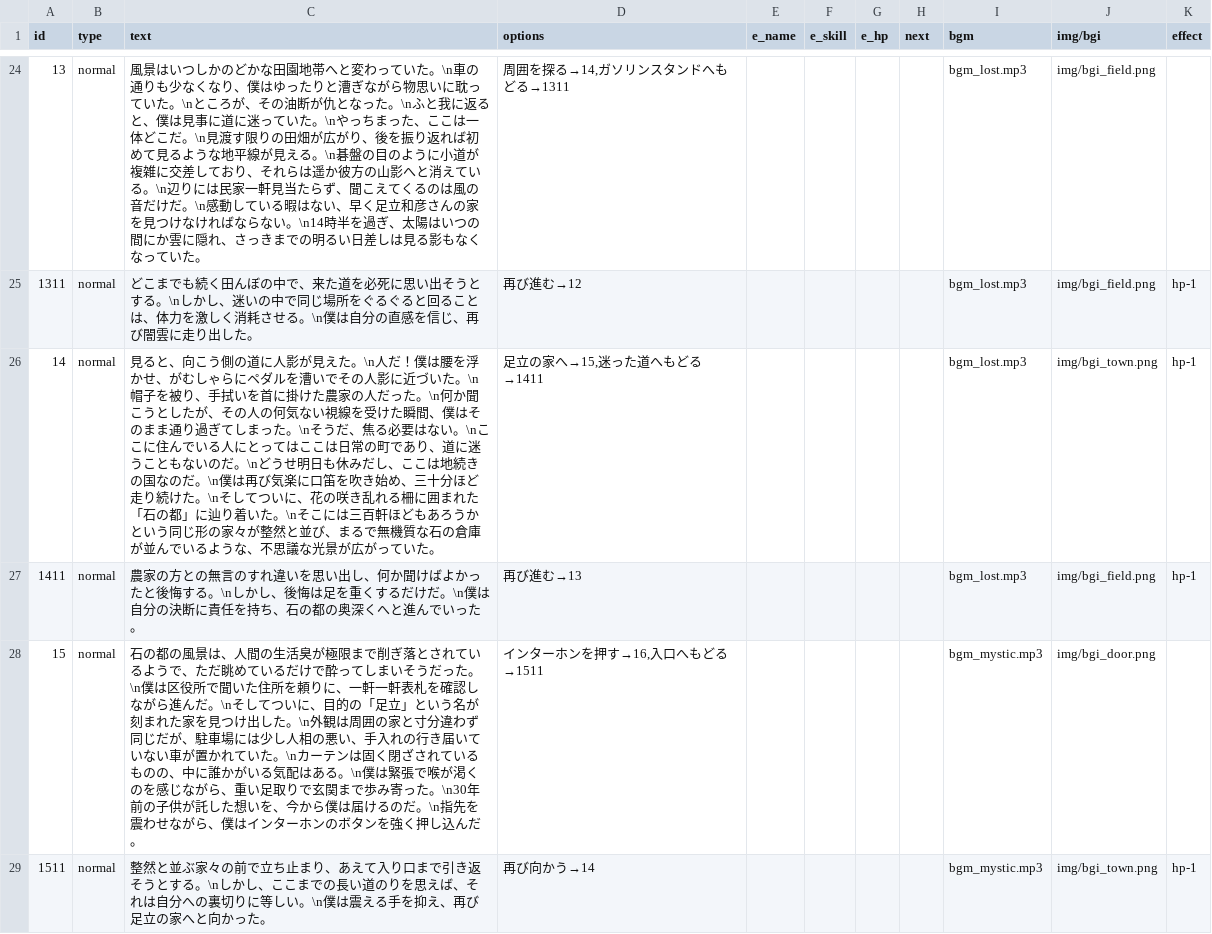
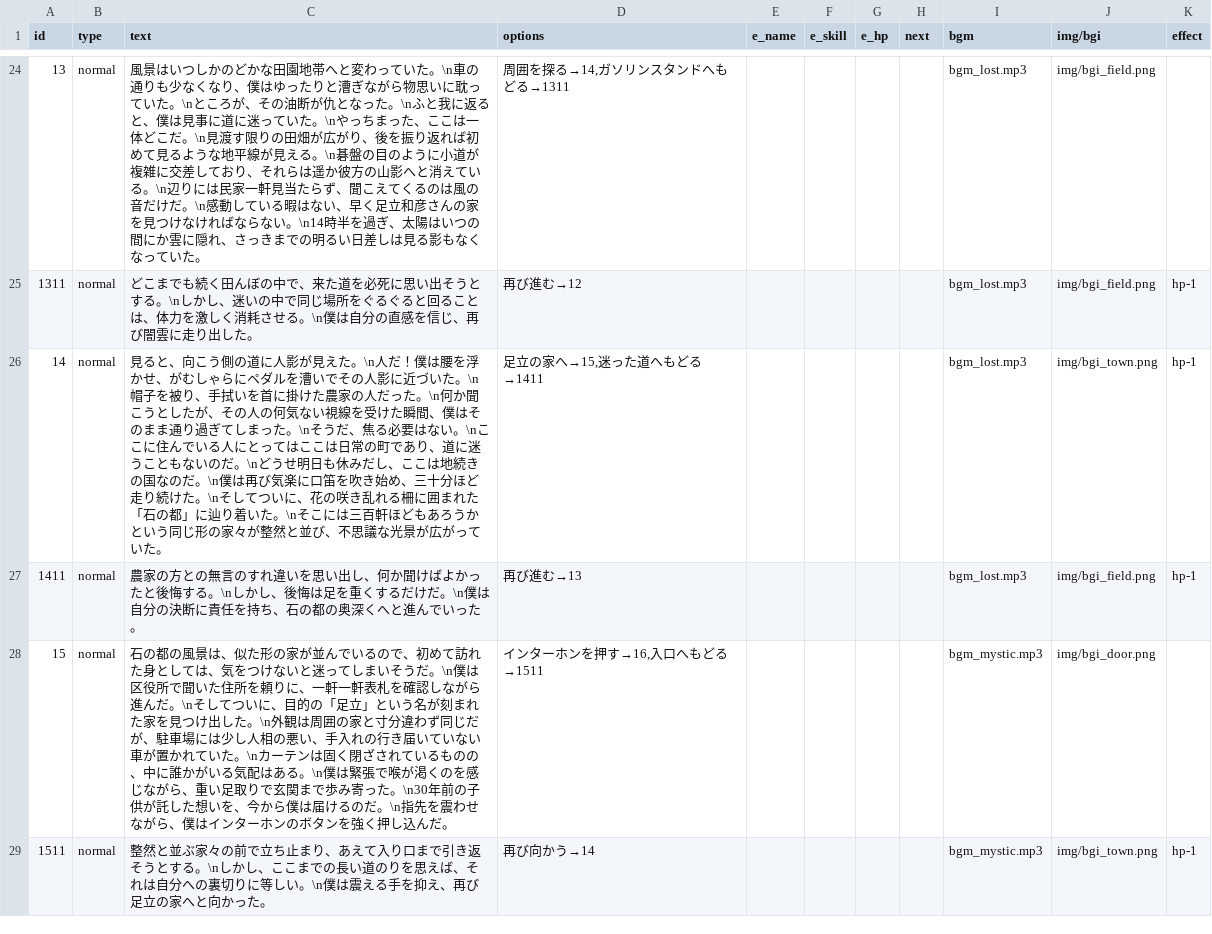
Before and after one commit to factorydigitalente/storyem, a CSV file: sample_literaryfiction/scenario.csv, drawn as a sheet; only a part is shown, gaps mark what is left out; the diff covers the shown part only.

Commit message:
Add files via upload

```diff
--- a/sample_literaryfiction/scenario.csv
+++ b/sample_literaryfiction/scenario.csv
@@ -25,5 +25,5 @@ id,type,text,options,e_name,e_skill,e_hp,next,bgm,img/bgi,effect
 1311,normal,"どこまでも続く田んぼの中で、来た道を必死に思い出そうとする。\nしかし、迷いの中で同じ場所をぐるぐると回ることは、体力を激しく消耗させる。\n僕は自分の直感を信じ、再び闇雲に走り出した。","再び進む→12",,,,,bgm_lost.mp3,img/bgi_field.png,hp-1
-14,normal,"見ると、向こう側の道に人影が見えた。\n人だ！僕は腰を浮かせ、がむしゃらにペダルを漕いでその人影に近づいた。\n帽子を被り、手拭いを首に掛けた農家の人だった。\n何か聞こうとしたが、その人の何気ない視線を受けた瞬間、僕はそのまま通り過ぎてしまった。\nそうだ、焦る必要はない。\nここに住んでいる人にとってはここは日常の町であり、道に迷うこともないのだ。\nどうせ明日も休みだし、ここは地続きの国なのだ。\n僕は再び気楽に口笛を吹き始め、三十分ほど走り続けた。\nそしてついに、花の咲き乱れる柵に囲まれた「石の都」に辿り着いた。\nそこには三百軒ほどもあろうかという同じ形の家々が整然と並び、まるで無機質な石の倉庫が並んでいるような、不思議な光景が広がっていた。","足立の家へ→15,迷った道へもどる→1411",,,,,bgm_lost.mp3,img/bgi_town.png,hp-1
+14,normal,"見ると、向こう側の道に人影が見えた。\n人だ！僕は腰を浮かせ、がむしゃらにペダルを漕いでその人影に近づいた。\n帽子を被り、手拭いを首に掛けた農家の人だった。\n何か聞こうとしたが、その人の何気ない視線を受けた瞬間、僕はそのまま通り過ぎてしまった。\nそうだ、焦る必要はない。\nここに住んでいる人にとってはここは日常の町であり、道に迷うこともないのだ。\nどうせ明日も休みだし、ここは地続きの国なのだ。\n僕は再び気楽に口笛を吹き始め、三十分ほど走り続けた。\nそしてついに、花の咲き乱れる柵に囲まれた「石の都」に辿り着いた。\nそこには三百軒ほどもあろうかという同じ形の家々が整然と並び、不思議な光景が広がっていた。","足立の家へ→15,迷った道へもどる→1411",,,,,bgm_lost.mp3,img/bgi_town.png,hp-1
 1411,normal,"農家の方との無言のすれ違いを思い出し、何か聞けばよかったと後悔する。\nしかし、後悔は足を重くするだけだ。\n僕は自分の決断に責任を持ち、石の都の奥深くへと進んでいった。","再び進む→13",,,,,bgm_lost.mp3,img/bgi_field.png,hp-1
-15,normal,"石の都の風景は、人間の生活臭が極限まで削ぎ落とされているようで、ただ眺めているだけで酔ってしまいそうだった。\n僕は区役所で聞いた住所を頼りに、一軒一軒表札を確認しながら進んだ。\nそしてついに、目的の「足立」という名が刻まれた家を見つけ出した。\n外観は周囲の家と寸分違わず同じだが、駐車場には少し人相の悪い、手入れの行き届いていない車が置かれていた。\nカーテンは固く閉ざされているものの、中に誰かがいる気配はある。\n僕は緊張で喉が渇くのを感じながら、重い足取りで玄関まで歩み寄った。\n30年前の子供が託した想いを、今から僕は届けるのだ。\n指先を震わせながら、僕はインターホンのボタンを強く押し込んだ。","インターホンを押す→16,入口へもどる→1511",,,,,bgm_mystic.mp3,img/bgi_door.png,
+15,normal,"石の都の風景は、似た形の家が並んでいるので、初めて訪れた身としては、気をつけないと迷ってしまいそうだ。\n僕は区役所で聞いた住所を頼りに、一軒一軒表札を確認しながら進んだ。\nそしてついに、目的の「足立」という名が刻まれた家を見つけ出した。\n外観は周囲の家と寸分違わず同じだが、駐車場には少し人相の悪い、手入れの行き届いていない車が置かれていた。\nカーテンは固く閉ざされているものの、中に誰かがいる気配はある。\n僕は緊張で喉が渇くのを感じながら、重い足取りで玄関まで歩み寄った。\n30年前の子供が託した想いを、今から僕は届けるのだ。\n指先を震わせながら、僕はインターホンのボタンを強く押し込んだ。","インターホンを押す→16,入口へもどる→1511",,,,,bgm_mystic.mp3,img/bgi_door.png,
 1511,normal,"整然と並ぶ家々の前で立ち止まり、あえて入り口まで引き返そうとする。\nしかし、ここまでの長い道のりを思えば、それは自分への裏切りに等しい。\n僕は震える手を抑え、再び足立の家へと向かった。","再び向かう→14",,,,,bgm_mystic.mp3,img/bgi_town.png,hp-1
```
Also changed, not shown: 1 edited cell elsewhere in this file.
